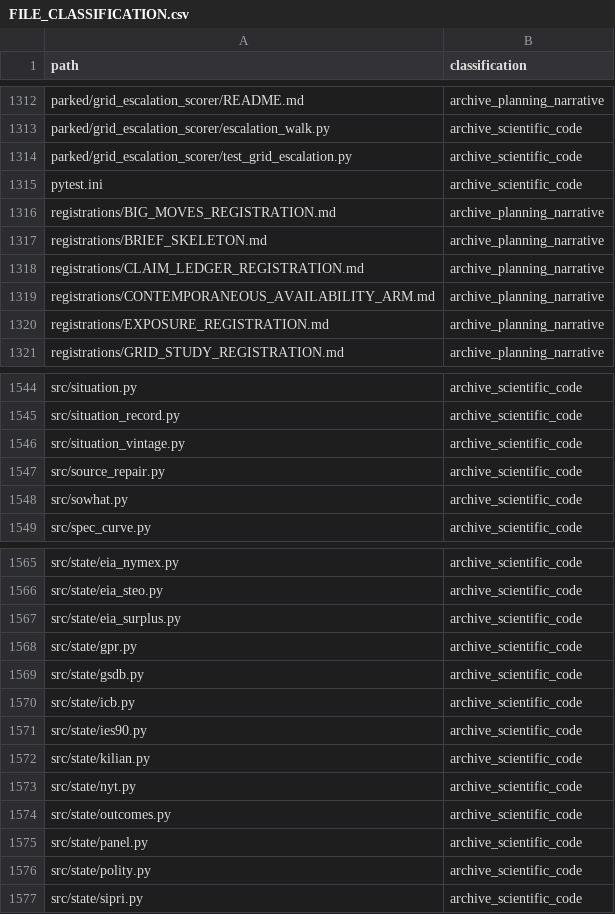
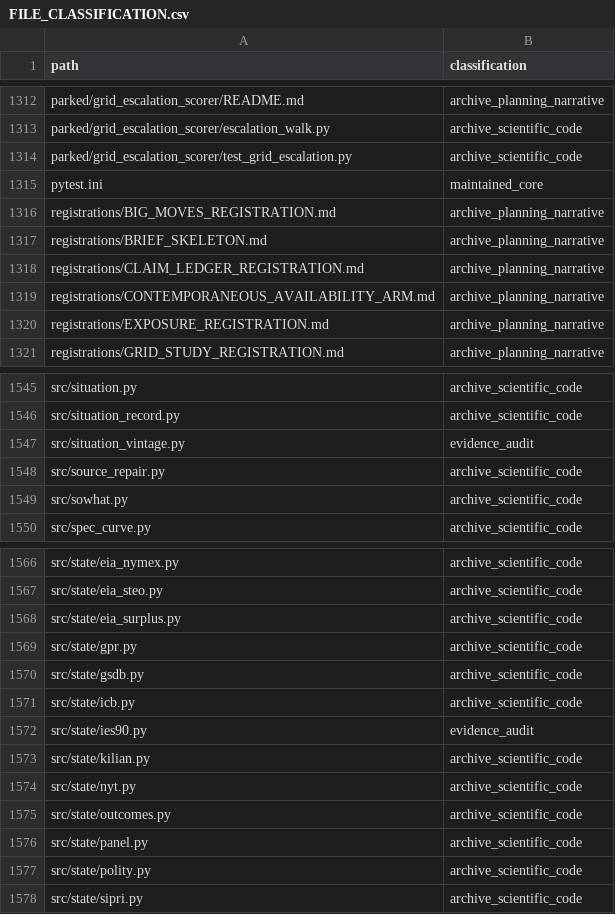
Before and after one commit to josephdelany/ripple-engine, a CSV file: docs/audit/FILE_CLASSIFICATION.csv, drawn as a sheet; only a part is shown, gaps mark what is left out; the diff covers the shown part only.

```diff
--- a/docs/audit/FILE_CLASSIFICATION.csv
+++ b/docs/audit/FILE_CLASSIFICATION.csv
@@ -1314,3 +1314,3 @@ parked/grid_escalation_scorer/escalation_walk.py,archive_scientific_code
 parked/grid_escalation_scorer/test_grid_escalation.py,archive_scientific_code
-pytest.ini,archive_scientific_code
+pytest.ini,maintained_core
 registrations/BIG_MOVES_REGISTRATION.md,archive_planning_narrative
@@ -1545,3 +1546,3 @@ src/situation.py,archive_scientific_code
 src/situation_record.py,archive_scientific_code
-src/situation_vintage.py,archive_scientific_code
+src/situation_vintage.py,evidence_audit
 src/source_repair.py,archive_scientific_code
@@ -1570,3 +1571,3 @@ src/state/gsdb.py,archive_scientific_code
 src/state/icb.py,archive_scientific_code
-src/state/ies90.py,archive_scientific_code
+src/state/ies90.py,evidence_audit
 src/state/kilian.py,archive_scientific_code
```
Also changed, not shown: 3 added rows and 5 edited cells elsewhere in this file, 2 other files.
